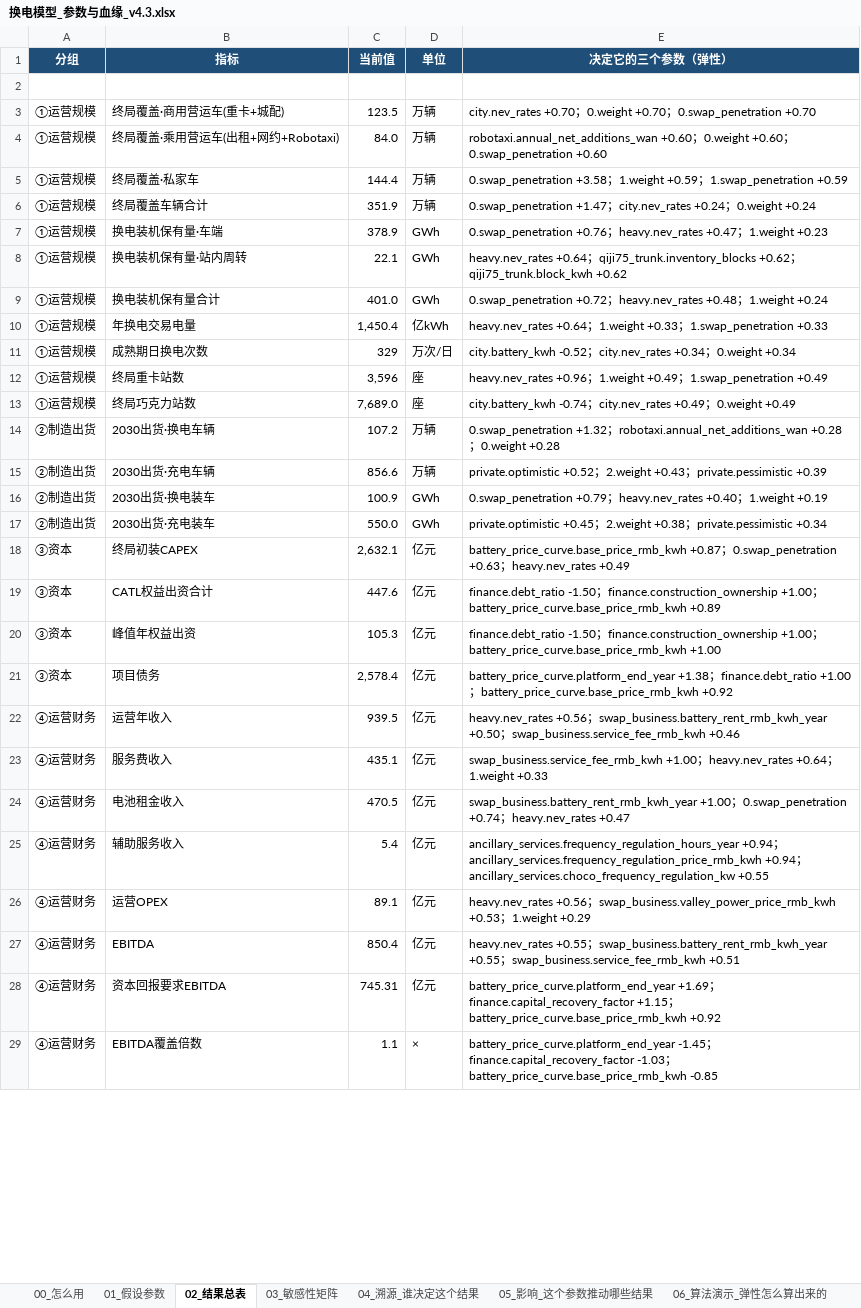
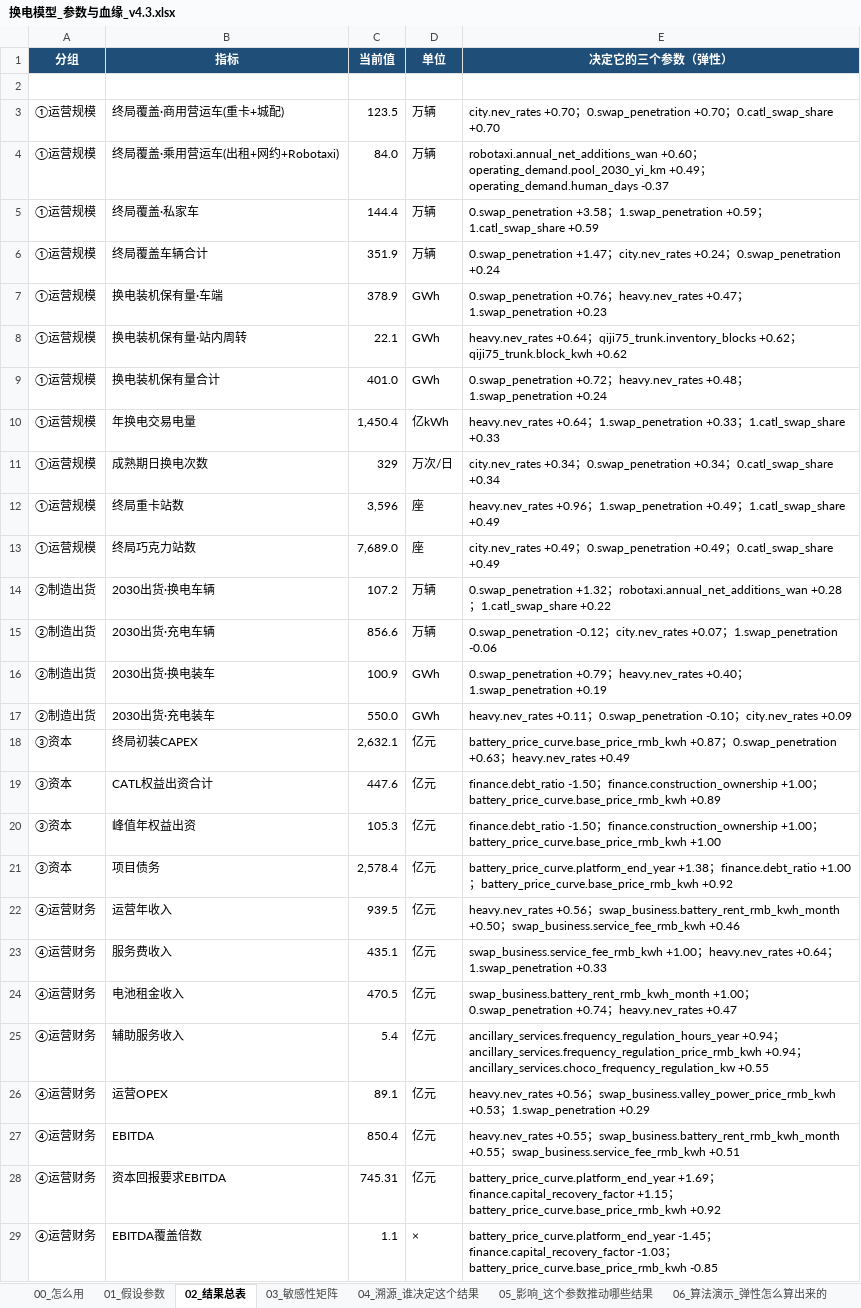
Before and after one commit to kedouzc/energy_ningde, an Excel workbook: 业务/换电/定量计算/换电战略决策模型_v4_3/outputs/换电模型_参数与血缘_v4.3.xlsx, sheet 02_结果总表, drawn as a sheet; only a part is shown; values as stored, in another font and other column widths than the file's, no borders; the diff covers the shown part only; the diff names each change by its address in the sheet, - before the commit and + after, or states it on an @@ line.

```diff
--- a/业务/换电/定量计算/换电战略决策模型_v4_3/outputs/换电模型_参数与血缘_v4.3.xlsx (sheet 02_结果总表)
+++ b/业务/换电/定量计算/换电战略决策模型_v4_3/outputs/换电模型_参数与血缘_v4.3.xlsx (sheet 02_结果总表)
-E3 (决定它的三个参数（弹性）): …+0.70；0.weight +0.70；0.swap_penetration +0.70
+E3 (决定它的三个参数（弹性）): …+0.70；0.swap_penetration +0.70；0.catl_swap_share +0.70
-E4 (决定它的三个参数（弹性）): …+0.60；0.weight +0.60；0.swap_penetration +0.60
+E4 (决定它的三个参数（弹性）): …+0.60；operating_demand.pool_2030_yi_km +0.49；operating_demand.human_days -0.37
-E5 (决定它的三个参数（弹性）): …+3.58；1.weight +0.59；1.swap_penetration +0.59
+E5 (决定它的三个参数（弹性）): …+3.58；1.swap_penetration +0.59；1.catl_swap_share +0.59
-E6 (决定它的三个参数（弹性）): …+0.24；0.weight +0.24
+E6 (决定它的三个参数（弹性）): …+0.24；0.swap_penetration +0.24
-E7 (决定它的三个参数（弹性）): …+0.47；1.weight +0.23
+E7 (决定它的三个参数（弹性）): …+0.47；1.swap_penetration +0.23
-E9 (决定它的三个参数（弹性）): …+0.48；1.weight +0.24
+E9 (决定它的三个参数（弹性）): …+0.48；1.swap_penetration +0.24
-E10 (决定它的三个参数（弹性）): …+0.64；1.weight +0.33；1.swap_penetration +0.33
+E10 (决定它的三个参数（弹性）): …+0.64；1.swap_penetration +0.33；1.catl_swap_share +0.33
-E11 (决定它的三个参数（弹性）): city.battery_kwh -0.52；city.nev_rates +0.34；0.weight +0.34
+E11 (决定它的三个参数（弹性）): city.nev_rates +0.34；0.swap_penetration +0.34；0.catl_swap_share +0.34
-E12 (决定它的三个参数（弹性）): …+0.96；1.weight +0.49；1.swap_penetration +0.49
+E12 (决定它的三个参数（弹性）): …+0.96；1.swap_penetration +0.49；1.catl_swap_share +0.49
-E13 (决定它的三个参数（弹性）): city.battery_kwh -0.74；city.nev_rates +0.49；0.weight +0.49
+E13 (决定它的三个参数（弹性）): city.nev_rates +0.49；0.swap_penetration +0.49；0.catl_swap_share +0.49
-E14 (决定它的三个参数（弹性）): …+0.28；0.weight +0.28
+E14 (决定它的三个参数（弹性）): …+0.28；1.catl_swap_share +0.22
-E15 (决定它的三个参数（弹性）): private.optimistic +0.52；2.weight +0.43；private.pessimistic +0.39
+E15 (决定它的三个参数（弹性）): 0.swap_penetration -0.12；city.nev_rates +0.07；1.swap_penetration -0.06
-E16 (决定它的三个参数（弹性）): …+0.40；1.weight +0.19
+E16 (决定它的三个参数（弹性）): …+0.40；1.swap_penetration +0.19
-E17 (决定它的三个参数（弹性）): private.optimistic +0.45；2.weight +0.38；private.pessimistic +0.34
+E17 (决定它的三个参数（弹性）): heavy.nev_rates +0.11；0.swap_penetration -0.10；city.nev_rates +0.09
-E22 (决定它的三个参数（弹性）): …+0.56；swap_business.battery_rent_rmb_kwh_year +0.50；…
+E22 (决定它的三个参数（弹性）): …+0.56；swap_business.battery_rent_rmb_kwh_month +0.50；…
-E23 (决定它的三个参数（弹性）): …+0.64；1.weight +0.33
+E23 (决定它的三个参数（弹性）): …+0.64；1.swap_penetration +0.33
-E24 (决定它的三个参数（弹性）): swap_business.battery_rent_rmb_kwh_year +1.00；…
+E24 (决定它的三个参数（弹性）): swap_business.battery_rent_rmb_kwh_month +1.00；…
-E26 (决定它的三个参数（弹性）): …+0.53；1.weight +0.29
+E26 (决定它的三个参数（弹性）): …+0.53；1.swap_penetration +0.29
-E27 (决定它的三个参数（弹性）): …+0.55；swap_business.battery_rent_rmb_kwh_year +0.55；…
+E27 (决定它的三个参数（弹性）): …+0.55；swap_business.battery_rent_rmb_kwh_month +0.55；…
```
Also changed, not shown: 19 added rows and 6 edited cells elsewhere in this sheet, sheet 03_敏感性矩阵, sheet 04_溯源_谁决定这个结果, sheet 05_影响_这个参数推动哪些结果, sheet 01_假设参数, sheet 00_怎么用, 业务/换电/定量计算/换电战略决策模型_v4_3/outputs/换电一页纸_v4.3.xlsx, 业务/换电/定量计算/换电战略决策模型_v4_3/outputs/换电决策树_v4.3.xlsx, 31 other files.
